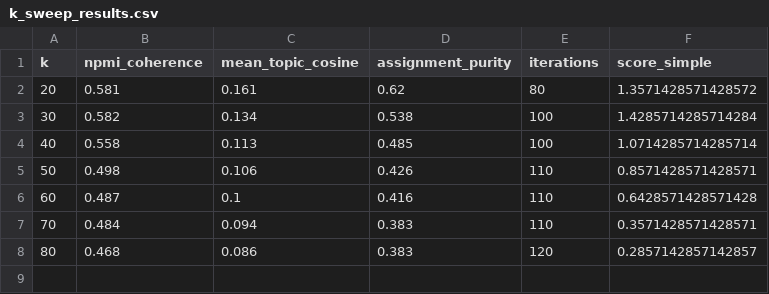
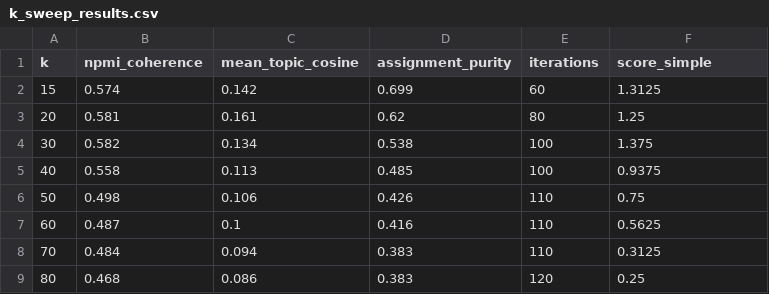
Before and after one commit to shutinghe3601/milestone2, a CSV file: artifacts/k_sweep_results.csv, drawn as a sheet.

Commit message:
Formatted notebooks coherently, updating notebooks/03_topic_modeling_and_evaluation conclusion and results with cleaned data

```diff
--- a/artifacts/k_sweep_results.csv
+++ b/artifacts/k_sweep_results.csv
@@ -1,8 +1,9 @@
 k,npmi_coherence,mean_topic_cosine,assignment_purity,iterations,score_simple
-20,0.581,0.161,0.62,80,1.3571428571428572
-30,0.582,0.134,0.538,100,1.4285714285714284
-40,0.558,0.113,0.485,100,1.0714285714285714
-50,0.498,0.106,0.426,110,0.8571428571428571
-60,0.487,0.1,0.416,110,0.6428571428571428
-70,0.484,0.094,0.383,110,0.3571428571428571
-80,0.468,0.086,0.383,120,0.2857142857142857
+15,0.574,0.142,0.699,60,1.3125
+20,0.581,0.161,0.62,80,1.25
+30,0.582,0.134,0.538,100,1.375
+40,0.558,0.113,0.485,100,0.9375
+50,0.498,0.106,0.426,110,0.75
+60,0.487,0.1,0.416,110,0.5625
+70,0.484,0.094,0.383,110,0.3125
+80,0.468,0.086,0.383,120,0.25
```
Also changed, not shown: 10 other files.
